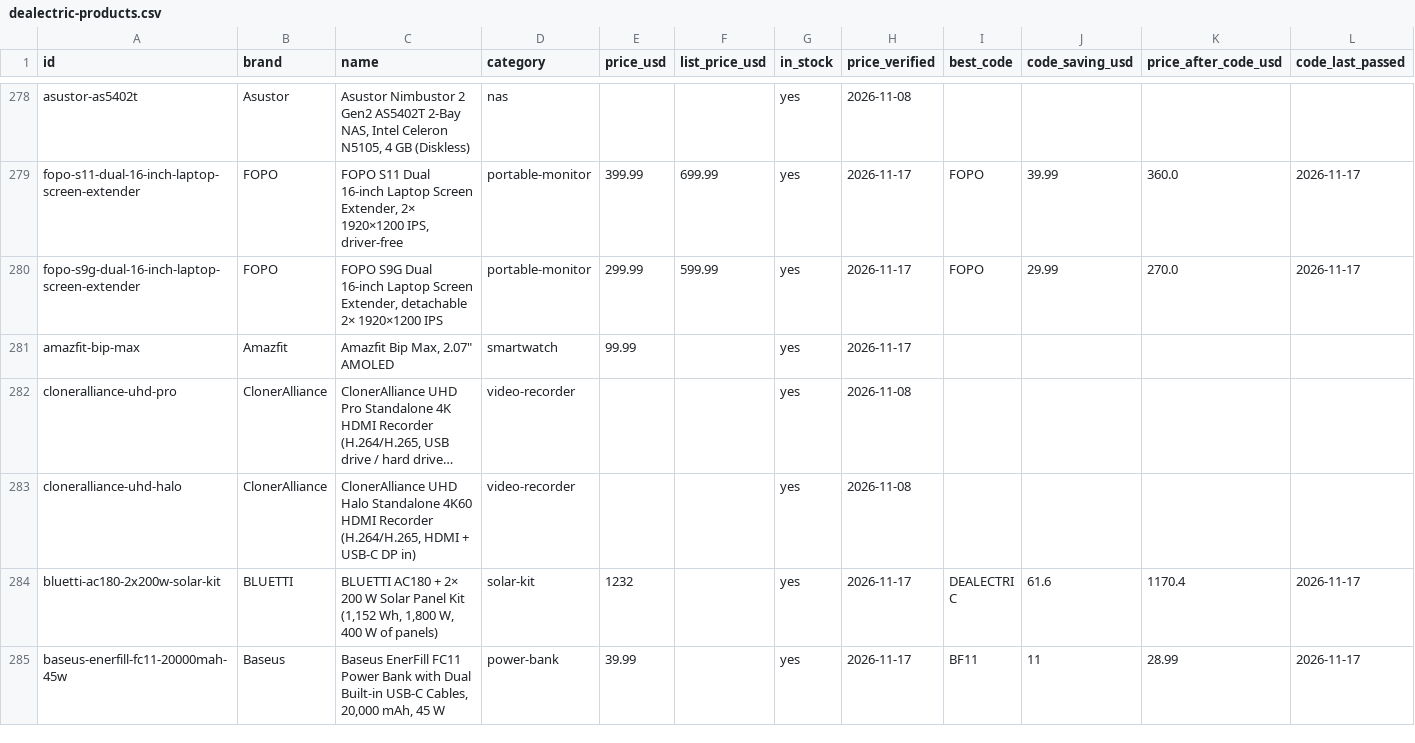
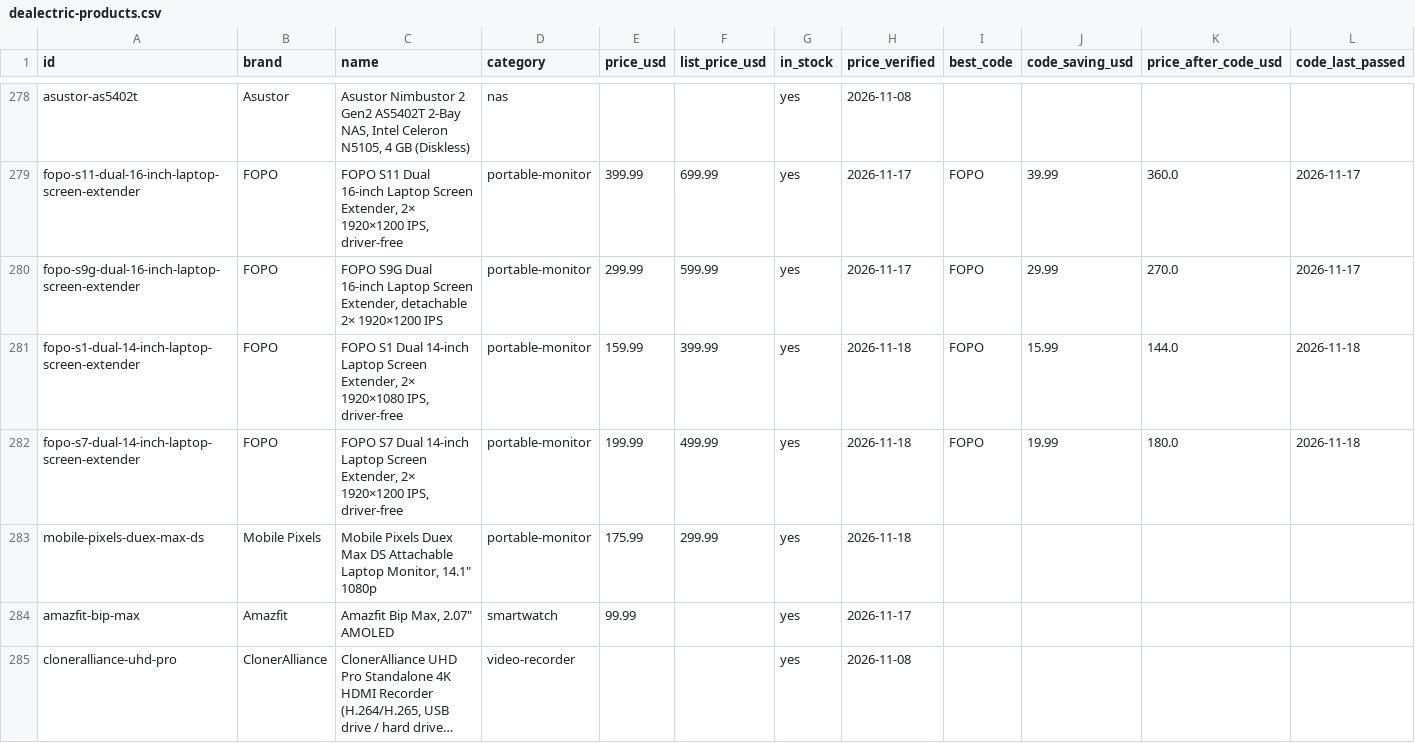
Before and after one commit to barryyao1017-hub/dealectric, a CSV file: docs/dealectric-products.csv, drawn as a sheet; only a part is shown, gaps mark what is left out; the shorter side is filled out with more unchanged rows; long unchanged cells end in …; rows hold the shown columns only; the diff names each change by its address in the sheet, - before the commit and + after, or states it on an @@ line.

```diff
--- a/docs/dealectric-products.csv
+++ b/docs/dealectric-products.csv
+row 281: fopo-s1-dual-14-inch-laptop-screen-extender | FOPO | FOPO S1 Dual 14-inch Laptop Screen Extender, 2× 1920×1080 IPS, driver-free | portable-monitor | 159.99 | 399.99 | yes | 2026-11-18 | FOPO | 15.99 | 144.0 | 2026-11-18
+row 282: fopo-s7-dual-14-inch-laptop-screen-extender | FOPO | FOPO S7 Dual 14-inch Laptop Screen Extender, 2× 1920×1200 IPS, driver-free | portable-monitor | 199.99 | 499.99 | yes | 2026-11-18 | FOPO | 19.99 | 180.0 | 2026-11-18
+row 283: mobile-pixels-duex-max-ds | Mobile Pixels | Mobile Pixels Duex Max DS Attachable Laptop Monitor, 14.1" 1080p | portable-monitor | 175.99 | 299.99 | yes | 2026-11-18
```
Also changed, not shown: 37 other files.
